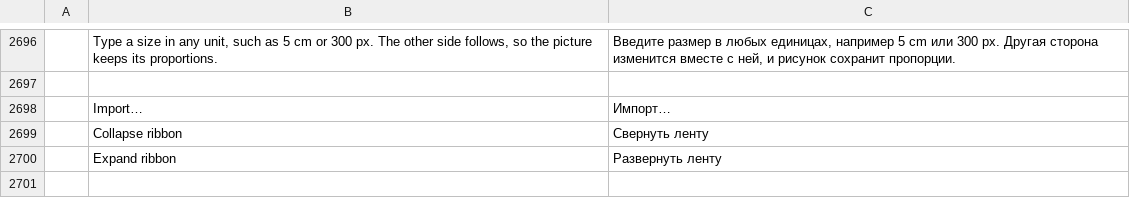
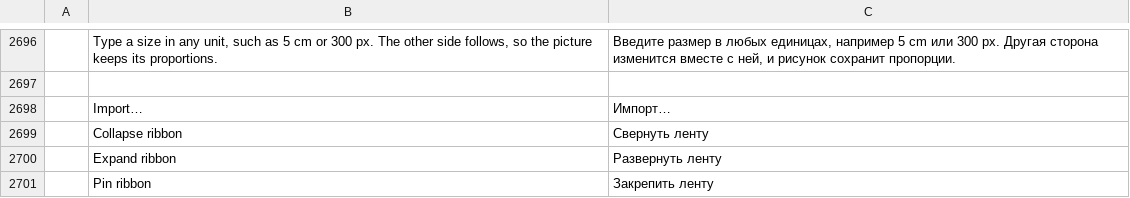
Before and after one commit to chelyabinsk/wordcraft, a TSV file: crates/ui-egui/src/i18n/ru.tsv, drawn as a sheet; only a part is shown, gaps mark what is left out; the diff names each change by its address in the sheet, - before the commit and + after, or states it on an @@ line.

```diff
--- a/crates/ui-egui/src/i18n/ru.tsv
+++ b/crates/ui-egui/src/i18n/ru.tsv
+row 2701:  | Pin ribbon | Закрепить ленту
```
Also changed, not shown: crates/ui-egui/src/i18n/bg.tsv, crates/ui-egui/src/i18n/es.tsv, 23 other files.
